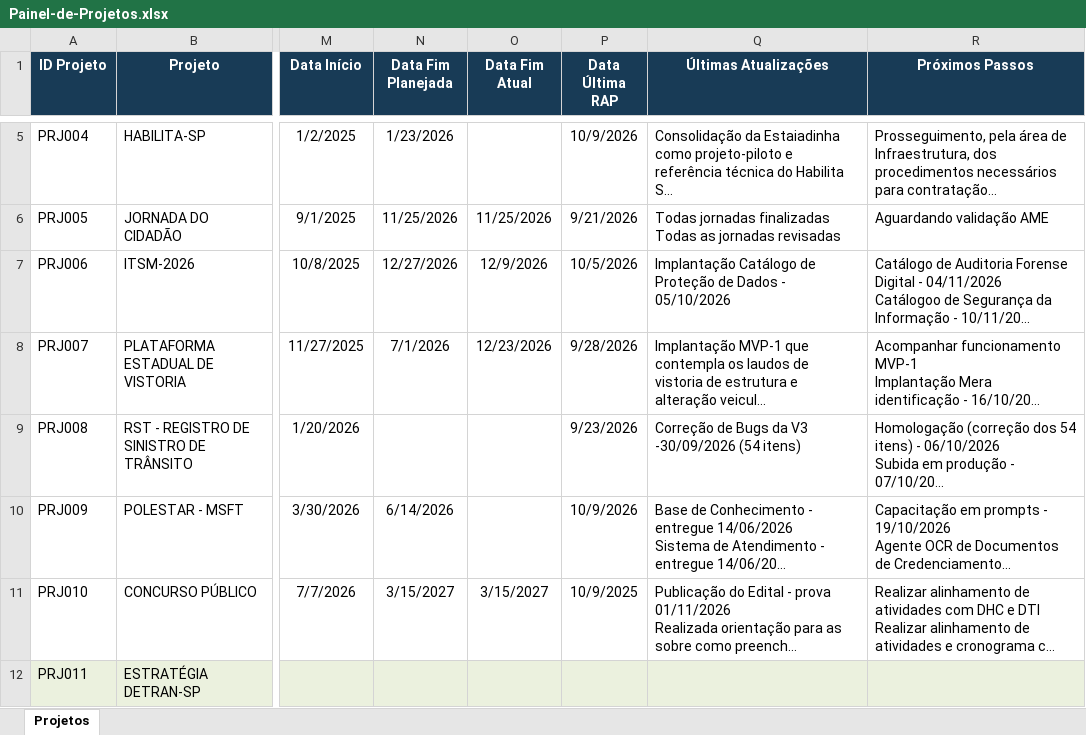
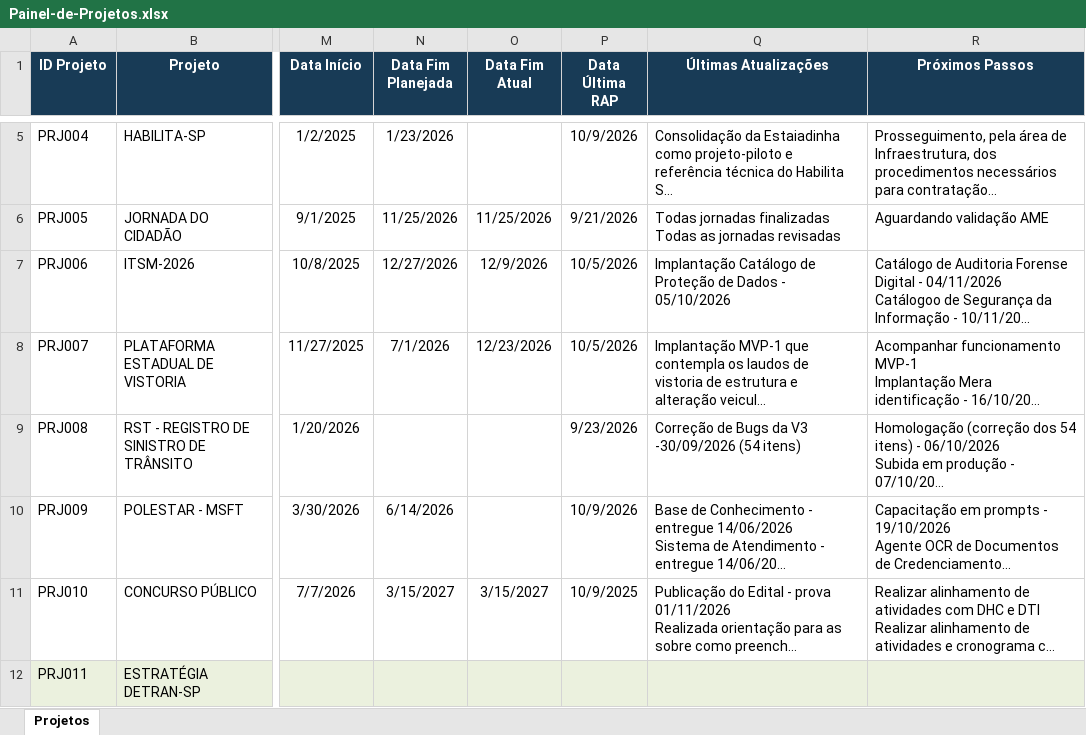
Before and after one commit to Aegeape/Painel-de-Projetos-Estrategicos, an Excel workbook: Painel-de-Projetos.xlsx, sheet Projetos, drawn as a sheet; only a part is shown, gaps mark what is left out; long unchanged cells end in …; values as stored, in another font and other column widths than the file's, no borders; the diff names each change by its address in the sheet, - before the commit and + after, or states it on an @@ line.

Commit message:
Add files via upload

```diff
--- a/Painel-de-Projetos.xlsx (sheet Projetos)
+++ b/Painel-de-Projetos.xlsx (sheet Projetos)
-P8 (Data Última RAP): 9/28/2026
+P8 (Data Última RAP): 10/5/2026
```
